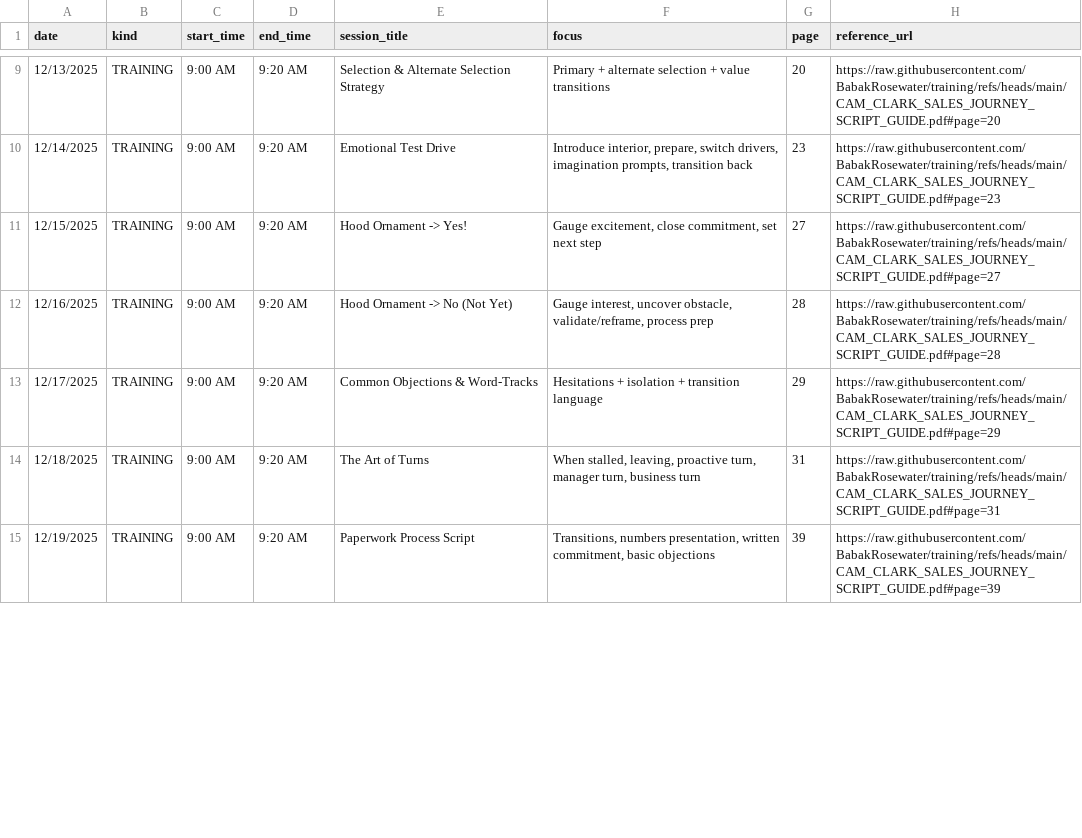
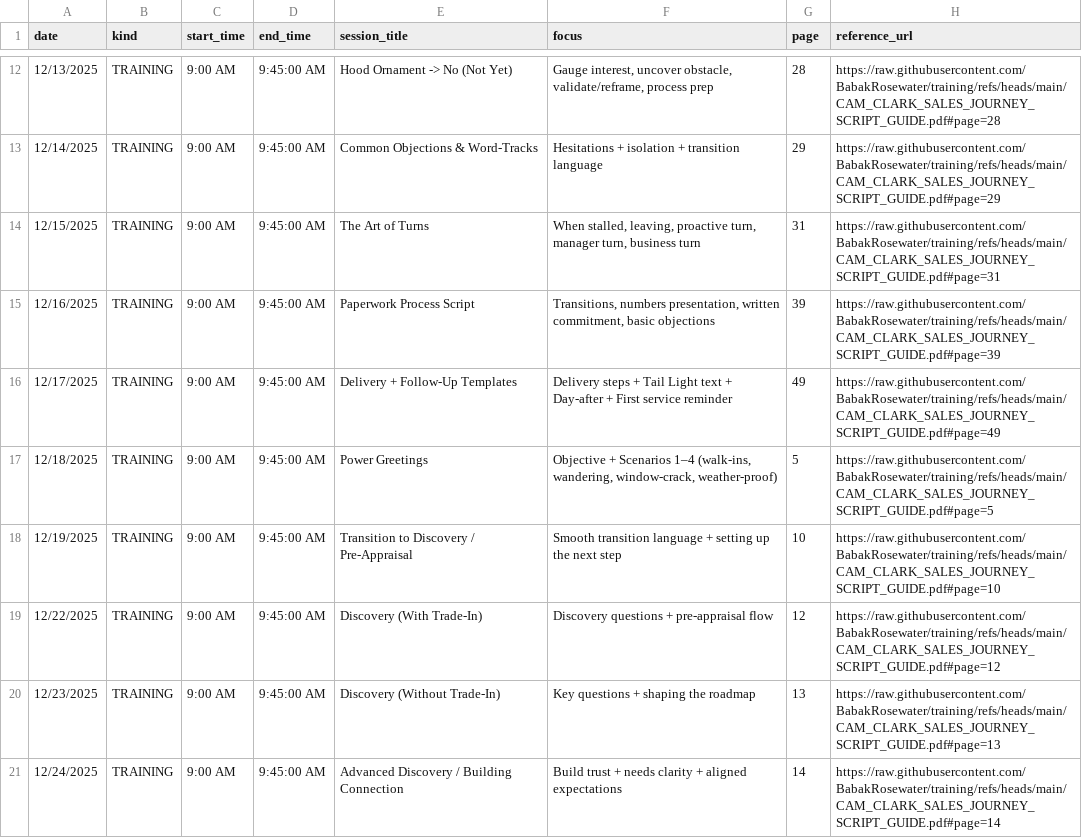
Before and after one commit to BabakRosewater/training, a CSV file: sales_training_schedule.csv, drawn as a sheet; only a part is shown, gaps mark what is left out; the diff covers the shown part only.

```diff
--- a/sales_training_schedule.csv
+++ b/sales_training_schedule.csv
@@ -9,7 +12,10 @@
-12/13/2025,TRAINING,9:00 AM,9:20 AM,Selection & Alternate Selection Strategy,Primary + alternate selection + value transitions,20,https://raw.githubusercontent.com/BabakRosewater/training/refs/heads/main/CAM_CLARK_SALES_JOURNEY_SCRIPT_GUIDE.pdf#page=20
-12/14/2025,TRAINING,9:00 AM,9:20 AM,Emotional Test Drive,"Introduce interior, prepare, switch drivers, imagination prompts, transition back",23,https://raw.githubusercontent.com/BabakRosewater/training/refs/heads/main/CAM_CLARK_SALES_JOURNEY_SCRIPT_GUIDE.pdf#page=23
-12/15/2025,TRAINING,9:00 AM,9:20 AM,Hood Ornament -> Yes!,"Gauge excitement, close commitment, set next step",27,https://raw.githubusercontent.com/BabakRosewater/training/refs/heads/main/CAM_CLARK_SALES_JOURNEY_SCRIPT_GUIDE.pdf#page=27
-12/16/2025,TRAINING,9:00 AM,9:20 AM,Hood Ornament -> No (Not Yet),"Gauge interest, uncover obstacle, validate/reframe, process prep",28,https://raw.githubusercontent.com/BabakRosewater/training/refs/heads/main/CAM_CLARK_SALES_JOURNEY_SCRIPT_GUIDE.pdf#page=28
-12/17/2025,TRAINING,9:00 AM,9:20 AM,Common Objections & Word-Tracks,Hesitations + isolation + transition language,29,https://raw.githubusercontent.com/BabakRosewater/training/refs/heads/main/CAM_CLARK_SALES_JOURNEY_SCRIPT_GUIDE.pdf#page=29
-12/18/2025,TRAINING,9:00 AM,9:20 AM,The Art of Turns,"When stalled, leaving, proactive turn, manager turn, business turn",31,https://raw.githubusercontent.com/BabakRosewater/training/refs/heads/main/CAM_CLARK_SALES_JOURNEY_SCRIPT_GUIDE.pdf#page=31
-12/19/2025,TRAINING,9:00 AM,9:20 AM,Paperwork Process Script,"Transitions, numbers presentation, written commitment, basic objections",39,https://raw.githubusercontent.com/BabakRosewater/training/refs/heads/main/CAM_CLARK_SALES_JOURNEY_SCRIPT_GUIDE.pdf#page=39
+12/13/2025,TRAINING,9:00 AM,9:45:00 AM,Hood Ornament -> No (Not Yet),"Gauge interest, uncover obstacle, validate/reframe, process prep",28,https://raw.githubusercontent.com/BabakRosewater/training/refs/heads/main/CAM_CLARK_SALES_JOURNEY_SCRIPT_GUIDE.pdf#page=28
+12/14/2025,TRAINING,9:00 AM,9:45:00 AM,Common Objections & Word-Tracks,Hesitations + isolation + transition language,29,https://raw.githubusercontent.com/BabakRosewater/training/refs/heads/main/CAM_CLARK_SALES_JOURNEY_SCRIPT_GUIDE.pdf#page=29
+12/15/2025,TRAINING,9:00 AM,9:45:00 AM,The Art of Turns,"When stalled, leaving, proactive turn, manager turn, business turn",31,https://raw.githubusercontent.com/BabakRosewater/training/refs/heads/main/CAM_CLARK_SALES_JOURNEY_SCRIPT_GUIDE.pdf#page=31
+12/16/2025,TRAINING,9:00 AM,9:45:00 AM,Paperwork Process Script,"Transitions, numbers presentation, written commitment, basic objections",39,https://raw.githubusercontent.com/BabakRosewater/training/refs/heads/main/CAM_CLARK_SALES_JOURNEY_SCRIPT_GUIDE.pdf#page=39
+12/17/2025,TRAINING,9:00 AM,9:45:00 AM,Delivery + Follow-Up Templates,Delivery steps + Tail Light text + Day-after + First service reminder,49,https://raw.githubusercontent.com/BabakRosewater/training/refs/heads/main/CAM_CLARK_SALES_JOURNEY_SCRIPT_GUIDE.pdf#page=49
+12/18/2025,TRAINING,9:00 AM,9:45:00 AM,Power Greetings,"Objective + Scenarios 1–4 (walk-ins, wandering, window-crack, weather-proof)",5,https://raw.githubusercontent.com/BabakRosewater/training/refs/heads/main/CAM_CLARK_SALES_JOURNEY_SCRIPT_GUIDE.pdf#page=5
+12/19/2025,TRAINING,9:00 AM,9:45:00 AM,Transition to Discovery / Pre-Appraisal,Smooth transition language + setting up the next step,10,https://raw.githubusercontent.com/BabakRosewater/training/refs/heads/main/CAM_CLARK_SALES_JOURNEY_SCRIPT_GUIDE.pdf#page=10
+12/22/2025,TRAINING,9:00 AM,9:45:00 AM,Discovery (With Trade-In),Discovery questions + pre-appraisal flow,12,https://raw.githubusercontent.com/BabakRosewater/training/refs/heads/main/CAM_CLARK_SALES_JOURNEY_SCRIPT_GUIDE.pdf#page=12
+12/23/2025,TRAINING,9:00 AM,9:45:00 AM,Discovery (Without Trade-In),Key questions + shaping the roadmap,13,https://raw.githubusercontent.com/BabakRosewater/training/refs/heads/main/CAM_CLARK_SALES_JOURNEY_SCRIPT_GUIDE.pdf#page=13
+12/24/2025,TRAINING,9:00 AM,9:45:00 AM,Advanced Discovery / Building Connection,Build trust + needs clarity + aligned expectations,14,https://raw.githubusercontent.com/BabakRosewater/training/refs/heads/main/CAM_CLARK_SALES_JOURNEY_SCRIPT_GUIDE.pdf#page=14
```
Also changed, not shown: 8 added rows, 1 removed row and 33 edited cells elsewhere in this file.
